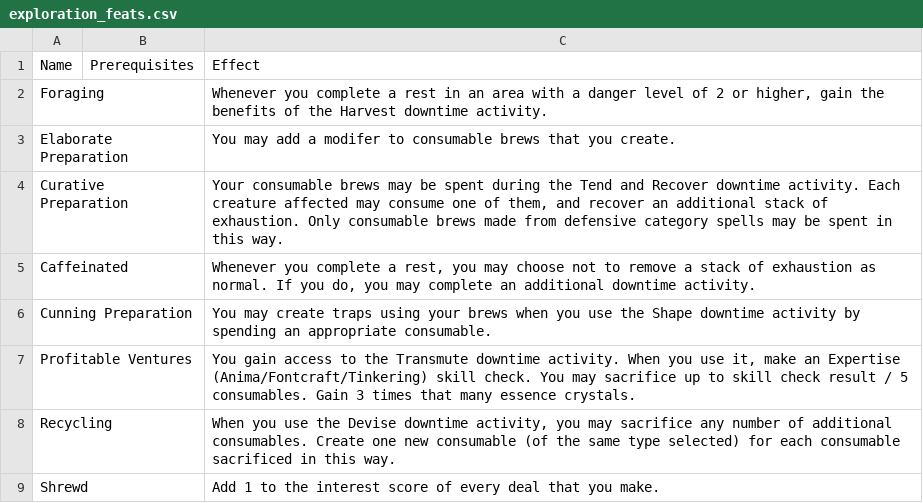
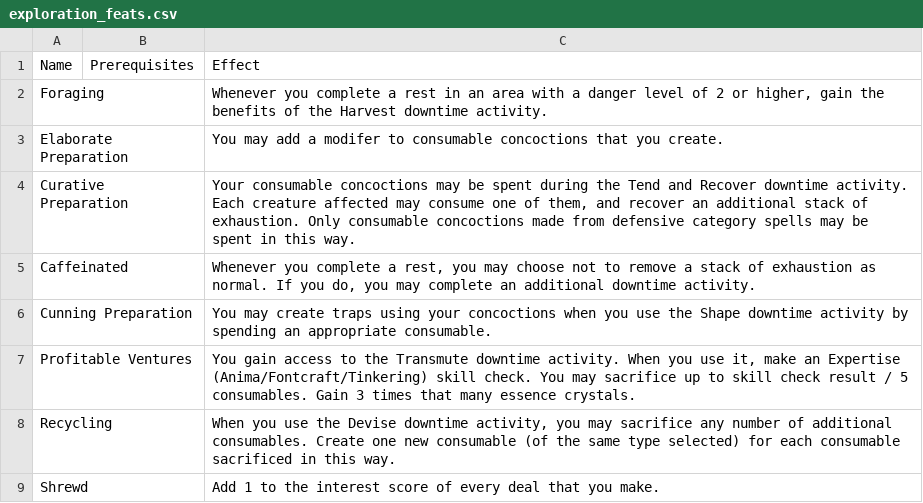
Before and after one commit to Leafwing-Studios/fonts-of-power, a CSV file: docs/src/character-options/classes/alchemist/exploration_feats.csv, drawn as a sheet.

```diff
--- a/docs/src/character-options/classes/alchemist/exploration_feats.csv
+++ b/docs/src/character-options/classes/alchemist/exploration_feats.csv
@@ -2,6 +2,6 @@
 "Foraging",,"Whenever you complete a rest in an area with a danger level of 2 or higher, gain the benefits of the Harvest downtime activity."
-"Elaborate Preparation",,"You may add a modifer to consumable brews that you create."
-"Curative Preparation",,"Your consumable brews may be spent during the Tend and Recover downtime activity. Each creature affected may consume one of them, and recover an additional stack of exhaustion. Only consumable brews made from defensive category spells may be spent in this way."
+"Elaborate Preparation",,"You may add a modifer to consumable concoctions that you create."
+"Curative Preparation",,"Your consumable concoctions may be spent during the Tend and Recover downtime activity. Each creature affected may consume one of them, and recover an additional stack of exhaustion. Only consumable concoctions made from defensive category spells may be spent in this way."
 "Caffeinated",,"Whenever you complete a rest, you may choose not to remove a stack of exhaustion as normal. If you do, you may complete an additional downtime activity."
-"Cunning Preparation",,"You may create traps using your brews when you use the Shape downtime activity by spending an appropriate consumable."
+"Cunning Preparation",,"You may create traps using your concoctions when you use the Shape downtime activity by spending an appropriate consumable."
 "Profitable Ventures",,"You gain access to the Transmute downtime activity. When you use it, make an Expertise (Anima/Fontcraft/Tinkering) skill check. You may sacrifice up to skill check result / 5 consumables. Gain 3 times that many essence crystals."
```
Also changed, not shown: docs/src/character-options/classes/alchemist/combat_feats.csv, docs/src/character-options/classes/alchemist/features.csv, 1 other file.
